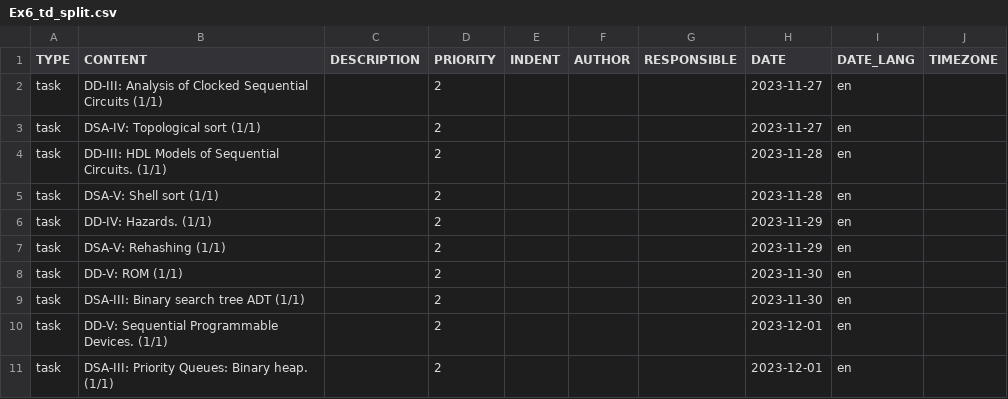
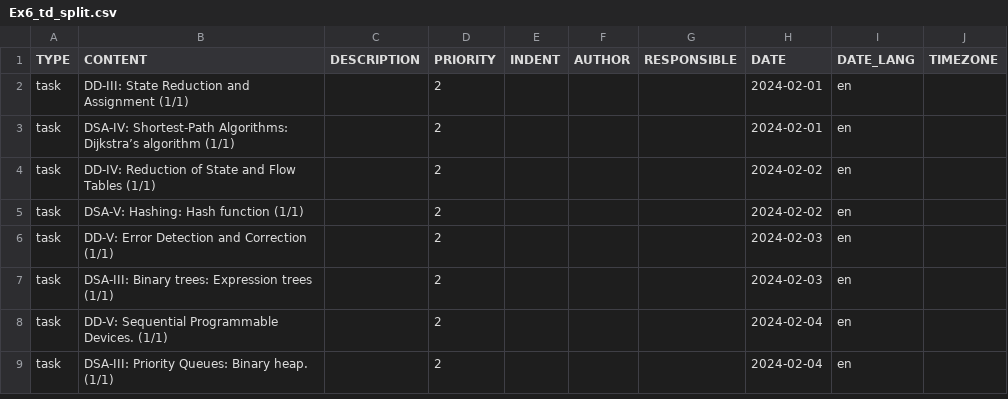
Before and after one commit to Depixelate/Scheduler, a CSV file: examples/Ex6_td_split.csv, drawn as a sheet.

Commit message:
Fixed Bug where tasks were generated in the wrong order, turned out this was due to the default pandas sort not being stable. Added the kind="stable" option to get the right behaviour.

```diff
--- a/examples/Ex6_td_split.csv
+++ b/examples/Ex6_td_split.csv
@@ -1,11 +1,9 @@
 TYPE,CONTENT,DESCRIPTION,PRIORITY,INDENT,AUTHOR,RESPONSIBLE,DATE,DATE_LANG,TIMEZONE
-task,DD-III:  Analysis of Clocked Sequential Circuits (1/1),,2,,,,2023-11-27,en,
-task,DSA-IV:  Topological sort (1/1),,2,,,,2023-11-27,en,
-task,DD-III: HDL Models of Sequential Circuits.  (1/1),,2,,,,2023-11-28,en,
-task,DSA-V: Shell sort (1/1),,2,,,,2023-11-28,en,
-task,DD-IV: Hazards.  (1/1),,2,,,,2023-11-29,en,
-task,DSA-V: Rehashing (1/1),,2,,,,2023-11-29,en,
-task,DD-V: ROM (1/1),,2,,,,2023-11-30,en,
-task,DSA-III:  Binary search tree ADT (1/1),,2,,,,2023-11-30,en,
-task,DD-V: Sequential Programmable Devices.  (1/1),,2,,,,2023-12-01,en,
-task,DSA-III:  Priority Queues: Binary heap. (1/1),,2,,,,2023-12-01,en,
+task,DD-III: State Reduction and Assignment (1/1),,2,,,,2024-02-01,en,
+task,DSA-IV: Shortest-Path Algorithms: Dijkstra’s algorithm (1/1),,2,,,,2024-02-01,en,
+task,DD-IV: Reduction of State and Flow Tables (1/1),,2,,,,2024-02-02,en,
+task,DSA-V:  Hashing: Hash function (1/1),,2,,,,2024-02-02,en,
+task,DD-V: Error Detection and Correction (1/1),,2,,,,2024-02-03,en,
+task,DSA-III:  Binary trees: Expression trees (1/1),,2,,,,2024-02-03,en,
+task,DD-V: Sequential Programmable Devices.  (1/1),,2,,,,2024-02-04,en,
+task,DSA-III:  Priority Queues: Binary heap. (1/1),,2,,,,2024-02-04,en,
```
Also changed, not shown: examples/Ex6_gantt.csv, examples/Ex6_td_inter_rows.csv, 1 other file.
